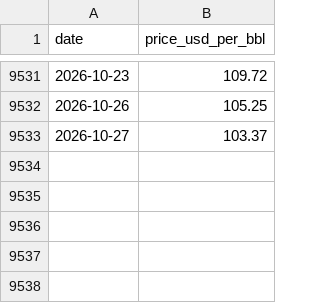
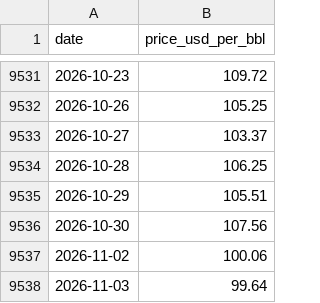
Before and after one commit to danielwork12121-lab/kalshi-commodity-forecaster, a CSV file: data/wti_spot_daily.csv, drawn as a sheet; only a part is shown, gaps mark what is left out; the diff names each change by its address in the sheet, - before the commit and + after, or states it on an @@ line.

```diff
--- a/data/wti_spot_daily.csv
+++ b/data/wti_spot_daily.csv
+row 9534: 2026-10-28 | 106.25
+row 9535: 2026-10-29 | 105.51
+row 9536: 2026-10-30 | 107.56
+row 9537: 2026-11-02 | 100.06
+row 9538: 2026-11-03 | 99.64
```
Also changed, not shown: data/crude_storage_weekly.csv, 4 other files.
